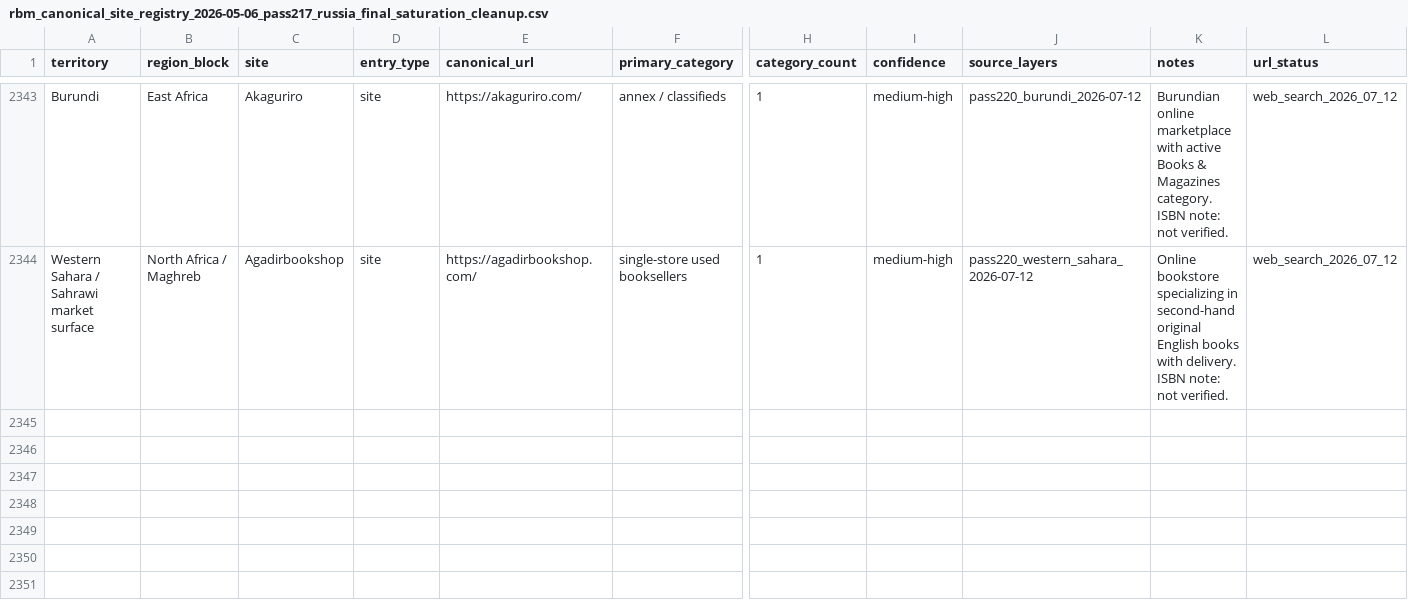
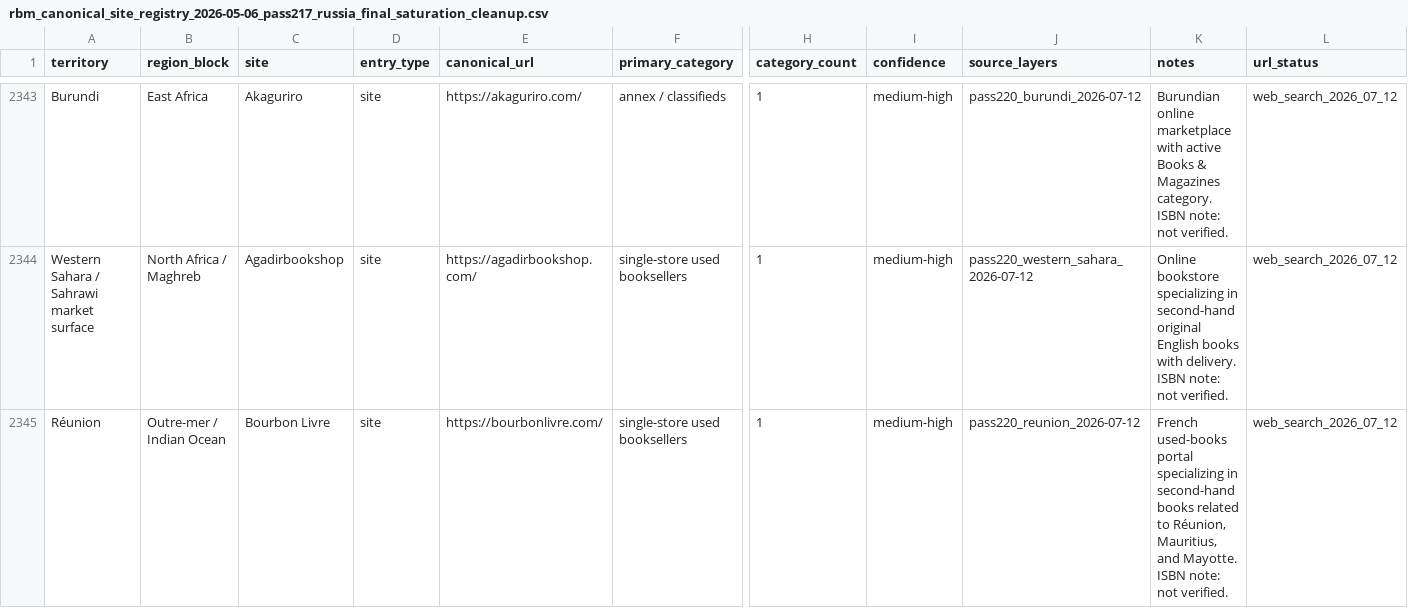
Before and after one commit to davidgn/rbm_crawlers, a CSV file: data/rbm_canonical_site_registry_2026-05-06_pass217_russia_final_saturation_cleanup.csv, drawn as a sheet; only a part is shown, gaps mark what is left out; rows hold the shown columns only; the diff names each change by its address in the sheet, - before the commit and + after, or states it on an @@ line.

Commit message:
Pass220 Réunion Sweep: Add 1 registry entry + 1 spider (Bourbon Livre RE)

```diff
--- a/data/rbm_canonical_site_registry_2026-05-06_pass217_russia_final_saturation_cleanup.csv
+++ b/data/rbm_canonical_site_registry_2026-05-06_pass217_russia_final_saturation_cleanup.csv
+row 2345: Réunion | Outre-mer / Indian Ocean | Bourbon Livre | site | https://bourbonlivre.com/ | single-store used booksellers | 1 | medium-high | pass220_reunion_2026-07-12 | French used-books portal specializing in second-hand books related to Réunion, Mauritius, and Mayotte. ISBN note: not verified. | web_search_2026_07_12
```
Also changed, not shown: 1 other file.
